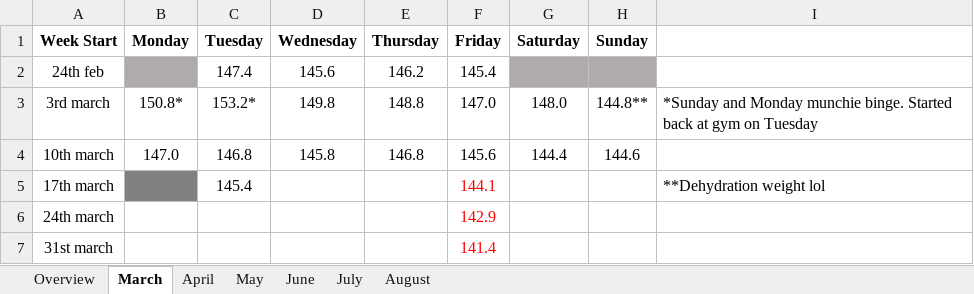
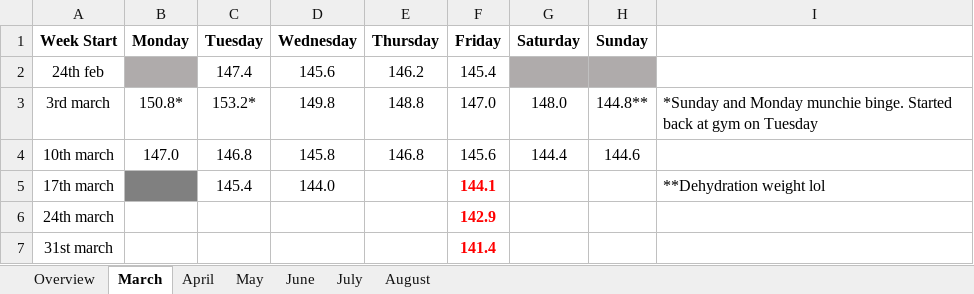
Before and after one commit to Radical-Apathy/Learning, an Excel workbook: Tracking.xlsx, sheet March, drawn as a sheet; values as stored, in another font and other column widths than the file's, no borders; the diff names each change by its address in the sheet, - before the commit and + after, or states it on an @@ line.

```diff
--- a/Tracking.xlsx (sheet March)
+++ b/Tracking.xlsx (sheet March)
-D5 (Wednesday): (empty)
+D5 (Wednesday): 144.0
-F5:F7 bold: off
+F5:F7 bold: on
```
Also changed, not shown: sheet June, sheet May, sheet April.
